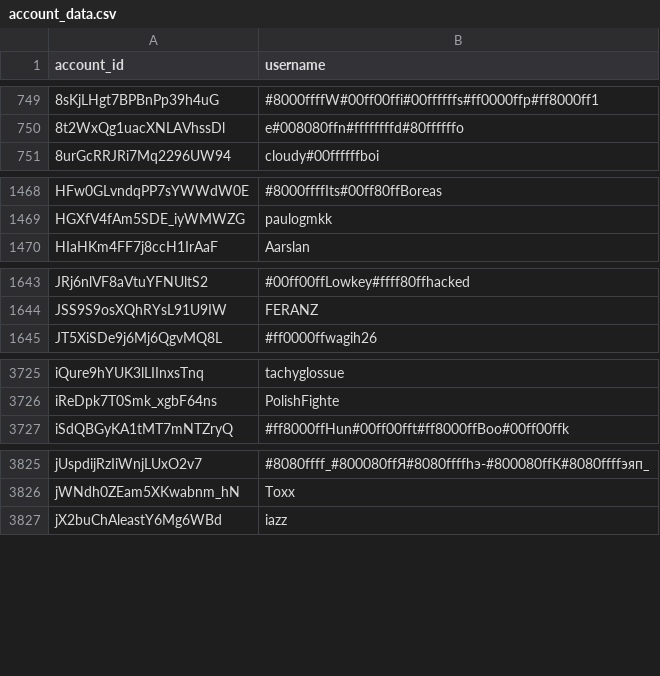
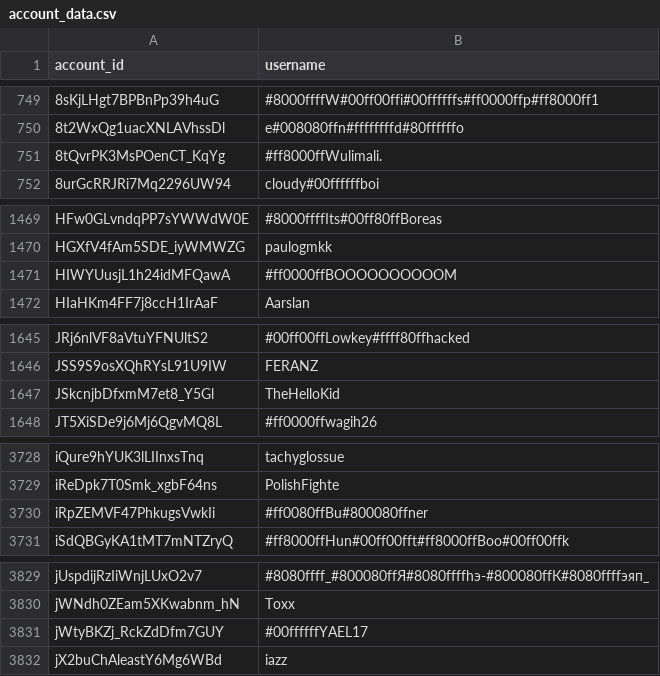
Before and after one commit to pewpewlive/ppl-data, a CSV file: account_data.csv, drawn as a sheet; only a part is shown, gaps mark what is left out; the diff covers the shown part only.

Commit message:
Roll new data computed at Fri, 18 Apr 2025 00:01:34 UTC

```diff
--- a/account_data.csv
+++ b/account_data.csv
@@ -750,2 +750,3 @@ account_id,username
 8t2WxQg1uacXNLAVhssDl,е#008080ffn#ffffffffd#80ffffffo
+8tQvrPK3MsPOenCT_KqYg,#ff8000ffWulimali.
 8urGcRRJRi7Mq2296UW94,cloudy#00ffffffboi
@@ -1469,2 +1470,3 @@ HFw0GLvndqPP7sYWWdW0E,#8000ffffIts#00ff80ffBoreas
 HGXfV4fAm5SDE_iyWMWZG,paulogmkk
+HIWYUusjL1h24idMFQawA,#ff0000ffBOOOOOOOOOOM
 HIaHKm4FF7j8ccH1IrAaF,Aarslan
@@ -1644,2 +1646,3 @@ JRj6nlVF8aVtuYFNUltS2,#00ff00ffLowkey#ffff80ffhacked
 JSS9S9osXQhRYsL91U9IW,FERANZ
+JSkcnjbDfxmM7et8_Y5Gl,TheHelloKid
 JT5XiSDe9j6Mj6QgvMQ8L,#ff0000ffwagih26
@@ -3726,2 +3729,3 @@ iQure9hYUK3lLIInxsTnq,tachyglossue
 iReDpk7T0Smk_xgbF64ns,PolishFighte
+iRpZEMVF47PhkugsVwkIi,#ff0080ffBu#800080ffner
 iSdQBGyKA1tMT7mNTZryQ,#ff8000ffHun#00ff00fft#ff8000ffBoo#00ff00ffk
@@ -3826,2 +3830,3 @@ jUspdijRzIiWnjLUxO2v7,#8080ffff_#800080ffЯ#8080ffffhэ-#800080ffК#8080ffffэя
 jWNdh0ZEam5XKwabnm_hN,Toxx
+jWtyBKZj_RckZdDfm7GUY,#00ffffffYAEL17
 jX2buChAleastY6Mg6WBd,iazz
```
Also changed, not shown: 2 added rows and 3 edited cells elsewhere in this file.
